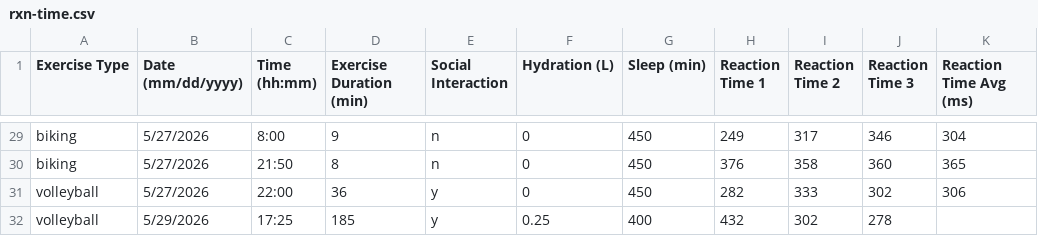
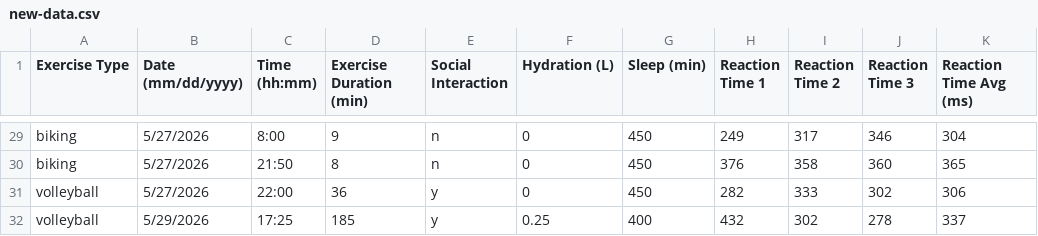
Before and after one commit to Knowknono/infographic_spring-2026, a CSV file: data/new-data.csv (was data/rxn-time.csv), drawn as a sheet; only a part is shown, gaps mark what is left out.

Commit message:
updated data, scatter plot

```diff
--- a/data/rxn-time.csv
+++ b/data/new-data.csv
@@ -31,2 +31,2 @@ biking,5/27/2026,21:50,8,n,0,450,376,358,360,365
 volleyball,5/27/2026,22:00,36,y,0,450,282,333,302,306
-volleyball,5/29/2026,17:25,185,y,0.25,400,432,302,278,
+volleyball,5/29/2026,17:25,185,y,0.25,400,432,302,278,337
```
Also changed, not shown: 3 other files.
